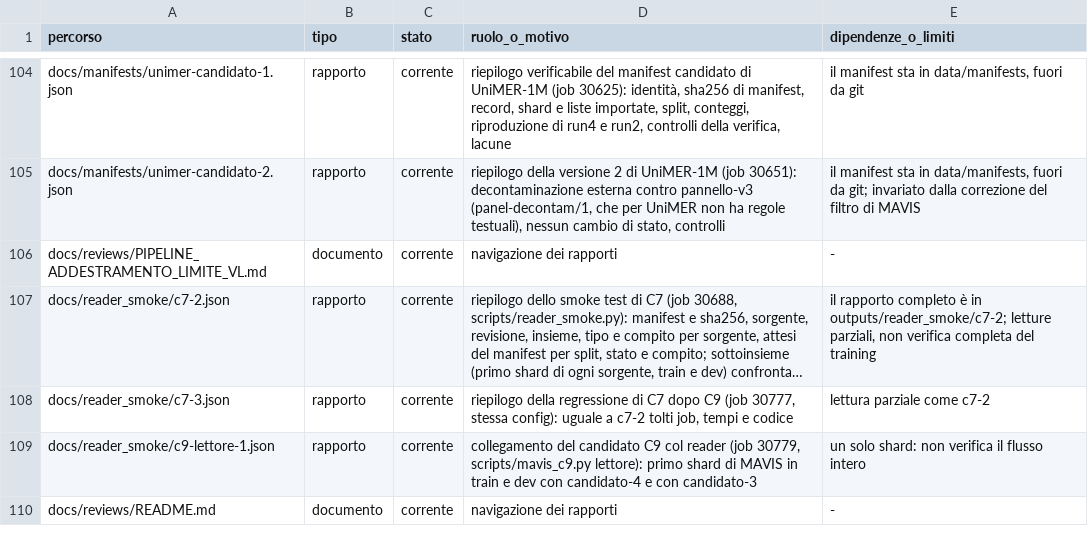
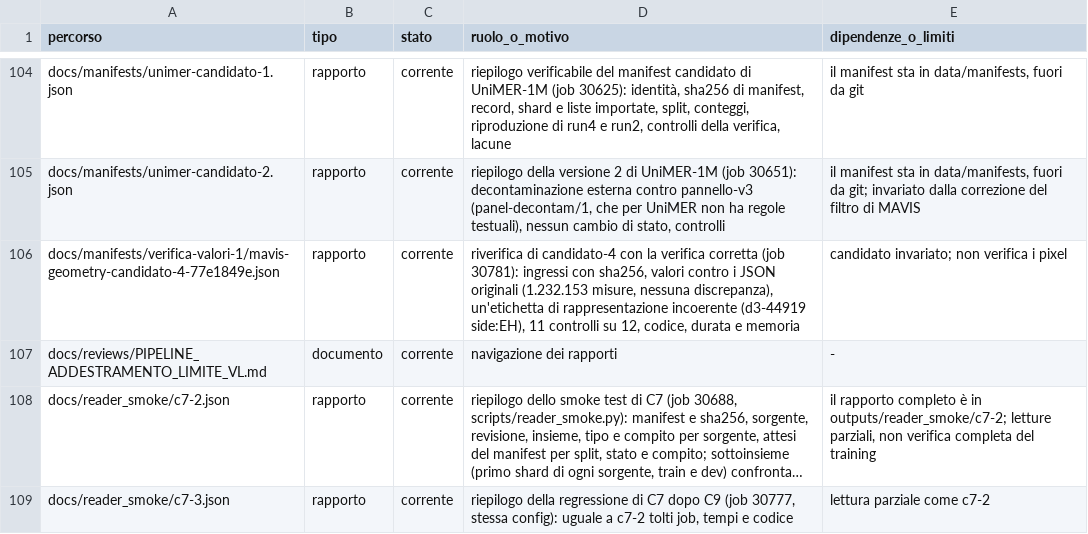
Before and after one commit to akira-n-28/vision_limite, a TSV file: docs/REPOSITORY_INDEX.tsv, drawn as a sheet; only a part is shown, gaps mark what is left out; the shorter side is filled out with more unchanged rows; long unchanged cells end in …; the diff covers the shown part only; the diff names each change by its address in the sheet, - before the commit and + after, or states it on an @@ line.

```diff
--- a/docs/REPOSITORY_INDEX.tsv
+++ b/docs/REPOSITORY_INDEX.tsv
+row 106: docs/manifests/verifica-valori-1/mavis-geometry-candidato-4-77e1849e.json | rapporto | corrente | riverifica di candidato-4 con la verifica corretta (job 30781): ingressi con sha256, valori contro i JSON originali (1.232.153 misure, nessuna discrepanza), un'etichetta di rappresentazione incoerente (d3-44919 side:EH), 11 controlli su 12, codice, durata e memoria | candidato invariato; non verifica i pixel
```
Also changed, not shown: 3 edited cells elsewhere in this file, docs/ARTIFACT_INVENTORY.tsv, runs/ledger.tsv, 5 other files.
